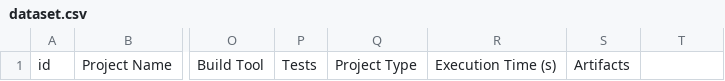
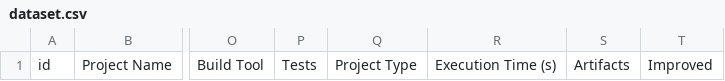
Before and after one commit to lsi-ufcg/safer-reproduction-kit, a CSV file: results/dataset.csv, drawn as a sheet; only a part is shown, gaps mark what is left out; the diff names each change by its address in the sheet, - before the commit and + after, or states it on an @@ line.

Commit message:
update csv header

```diff
--- a/results/dataset.csv
+++ b/results/dataset.csv
-T1: (empty)
+T1: Improved
```
